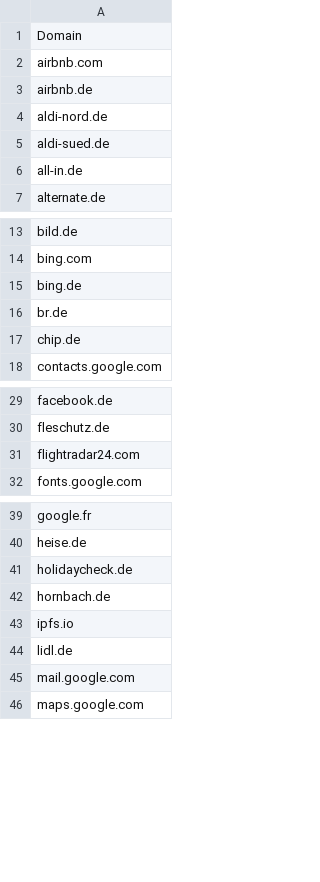
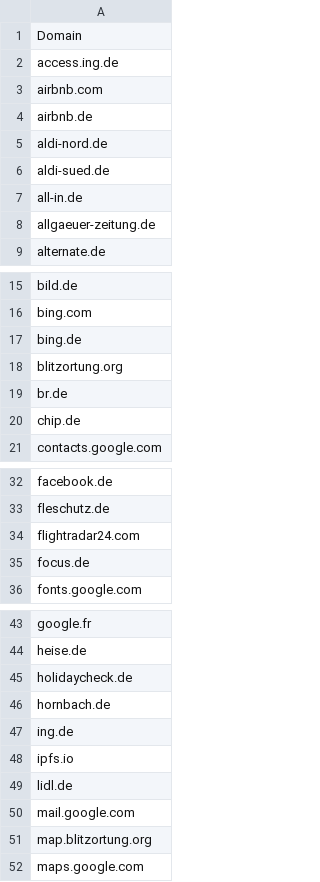
Before and after one commit to fleschutz/PowerShell, a CSV file: Scripts/domain_table.csv, drawn as a sheet; only a part is shown, gaps mark what is left out; the diff covers the shown part only; the diff names each change by its address in the sheet, - before the commit and + after, or states it on an @@ line.

Commit message:
Added more domains

```diff
--- a/Scripts/domain_table.csv
+++ b/Scripts/domain_table.csv
+row 2: access.ing.de
+row 8: allgaeuer-zeitung.de
+row 18: blitzortung.org
+row 35: focus.de
+row 47: ing.de
+row 51: map.blitzortung.org
```
Also changed, not shown: 3 added rows elsewhere in this file.
